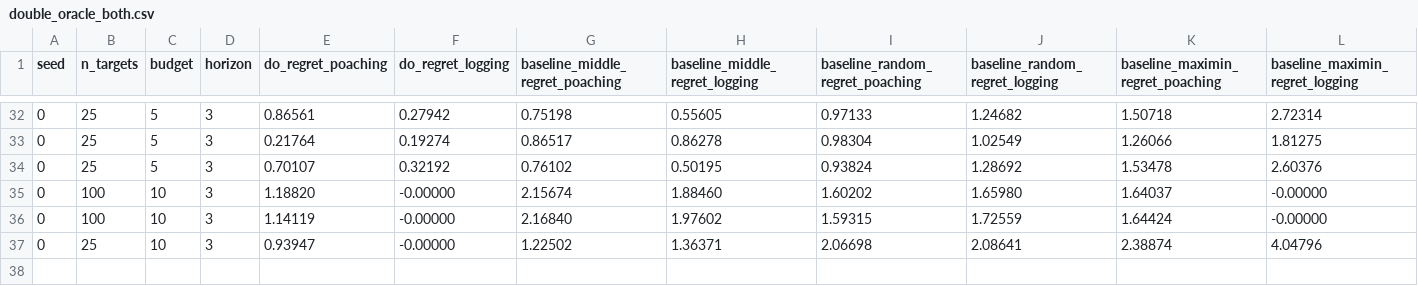
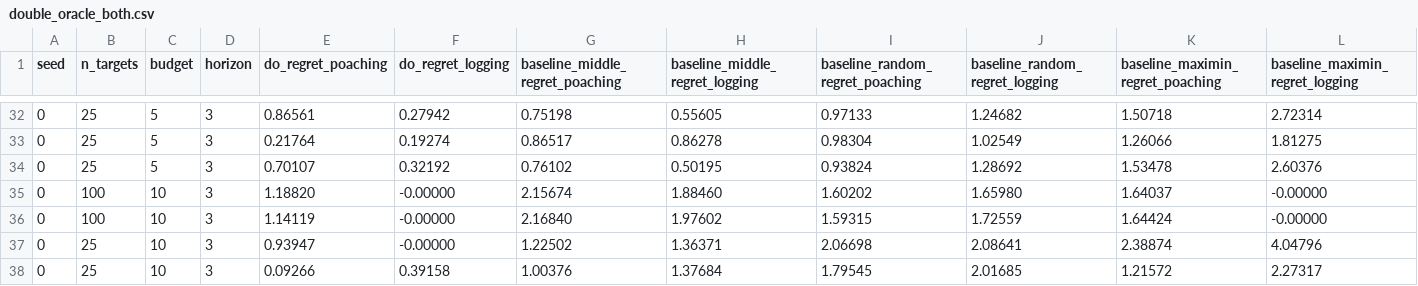
Before and after one commit to sjohnsonyu/multi-mirror, a CSV file: double_oracle_both.csv, drawn as a sheet; only a part is shown, gaps mark what is left out; rows hold the shown columns only; the diff names each change by its address in the sheet, - before the commit and + after, or states it on an @@ line.

```diff
--- a/double_oracle_both.csv
+++ b/double_oracle_both.csv
+row 38: 0 | 25 | 10 | 3 | 0.09266 | 0.39158 | 1.00376 | 1.37684 | 1.79545 | 2.01685 | 1.21572 | 2.27317
```
Also changed, not shown: double_oracle.csv, 23 other files.
